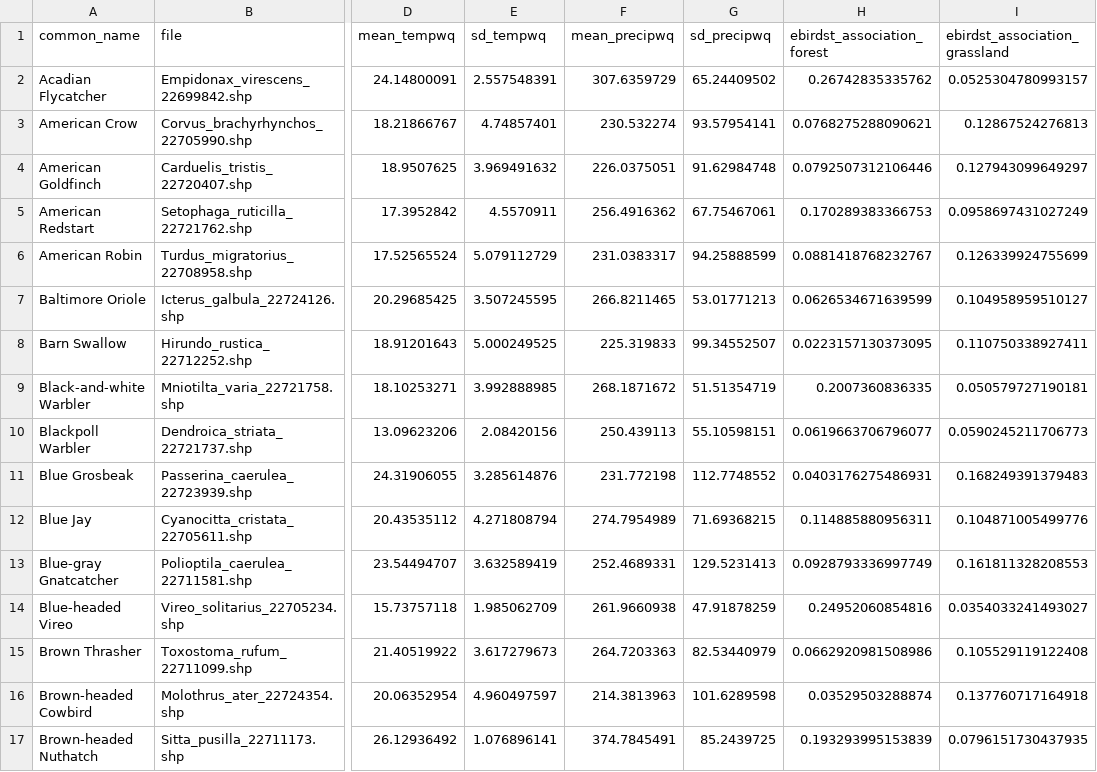
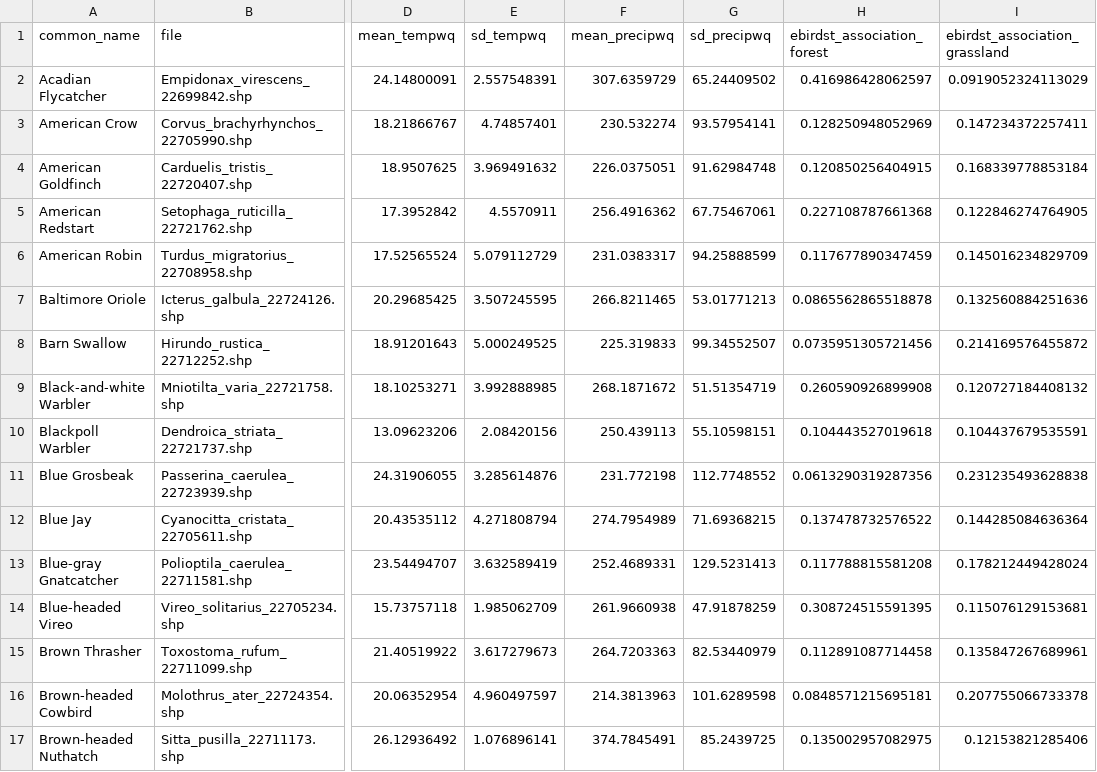
Before and after one commit to hurlbertlab/mbbs-analysis, a CSV file: data/species-traits/species_list.csv, drawn as a sheet; only a part is shown, gaps mark what is left out; the diff covers the shown part only; the diff names each change by its address in the sheet, - before the commit and + after, or states it on an @@ line.

```diff
--- a/data/species-traits/species_list.csv
+++ b/data/species-traits/species_list.csv
-H2 (ebirdst_association_forest): 0.26742835335762
+H2 (ebirdst_association_forest): 0.416986428062597
-I2 (ebirdst_association_grassland): 0.0525304780993157
+I2 (ebirdst_association_grassland): 0.0919052324113029
-H3 (ebirdst_association_forest): 0.0768275288090621
+H3 (ebirdst_association_forest): 0.128250948052969
-I3 (ebirdst_association_grassland): 0.12867524276813
+I3 (ebirdst_association_grassland): 0.147234372257411
-H4 (ebirdst_association_forest): 0.0792507312106446
+H4 (ebirdst_association_forest): 0.120850256404915
-I4 (ebirdst_association_grassland): 0.127943099649297
+I4 (ebirdst_association_grassland): 0.168339778853184
-H5 (ebirdst_association_forest): 0.170289383366753
+H5 (ebirdst_association_forest): 0.227108787661368
-I5 (ebirdst_association_grassland): 0.0958697431027249
+I5 (ebirdst_association_grassland): 0.122846274764905
-H6 (ebirdst_association_forest): 0.0881418768232767
+H6 (ebirdst_association_forest): 0.117677890347459
-I6 (ebirdst_association_grassland): 0.126339924755699
+I6 (ebirdst_association_grassland): 0.145016234829709
-H7 (ebirdst_association_forest): 0.0626534671639599
+H7 (ebirdst_association_forest): 0.0865562865518878
-I7 (ebirdst_association_grassland): 0.104958959510127
+I7 (ebirdst_association_grassland): 0.132560884251636
-H8 (ebirdst_association_forest): 0.0223157130373095
+H8 (ebirdst_association_forest): 0.0735951305721456
-I8 (ebirdst_association_grassland): 0.110750338927411
+I8 (ebirdst_association_grassland): 0.214169576455872
-H9 (ebirdst_association_forest): 0.2007360836335
+H9 (ebirdst_association_forest): 0.260590926899908
-I9 (ebirdst_association_grassland): 0.050579727190181
+I9 (ebirdst_association_grassland): 0.120727184408132
-H10 (ebirdst_association_forest): 0.0619663706796077
+H10 (ebirdst_association_forest): 0.104443527019618
-I10 (ebirdst_association_grassland): 0.0590245211706773
+I10 (ebirdst_association_grassland): 0.104437679535591
-H11 (ebirdst_association_forest): 0.0403176275486931
+H11 (ebirdst_association_forest): 0.0613290319287356
-I11 (ebirdst_association_grassland): 0.168249391379483
+I11 (ebirdst_association_grassland): 0.231235493628838
-H12 (ebirdst_association_forest): 0.114885880956311
+H12 (ebirdst_association_forest): 0.137478732576522
-I12 (ebirdst_association_grassland): 0.104871005499776
+I12 (ebirdst_association_grassland): 0.144285084636364
-H13 (ebirdst_association_forest): 0.0928793336997749
+H13 (ebirdst_association_forest): 0.117788815581208
-I13 (ebirdst_association_grassland): 0.161811328208553
+I13 (ebirdst_association_grassland): 0.178212449428024
-H14 (ebirdst_association_forest): 0.24952060854816
+H14 (ebirdst_association_forest): 0.308724515591395
-I14 (ebirdst_association_grassland): 0.0354033241493027
+I14 (ebirdst_association_grassland): 0.115076129153681
-H15 (ebirdst_association_forest): 0.0662920981508986
+H15 (ebirdst_association_forest): 0.112891087714458
-I15 (ebirdst_association_grassland): 0.105529119122408
+I15 (ebirdst_association_grassland): 0.135847267689961
-H16 (ebirdst_association_forest): 0.03529503288874
+H16 (ebirdst_association_forest): 0.0848571215695181
-I16 (ebirdst_association_grassland): 0.137760717164918
+I16 (ebirdst_association_grassland): 0.207755066733378
-H17 (ebirdst_association_forest): 0.193293995153839
+H17 (ebirdst_association_forest): 0.135002957082975
-I17 (ebirdst_association_grassland): 0.0796151730437935
+I17 (ebirdst_association_grassland): 0.12153821285406
```
Also changed, not shown: 146 edited cells elsewhere in this file, data/species-traits/ebird-habitat-association/forest-grass-habitat-associations.csv, 3 other files.
